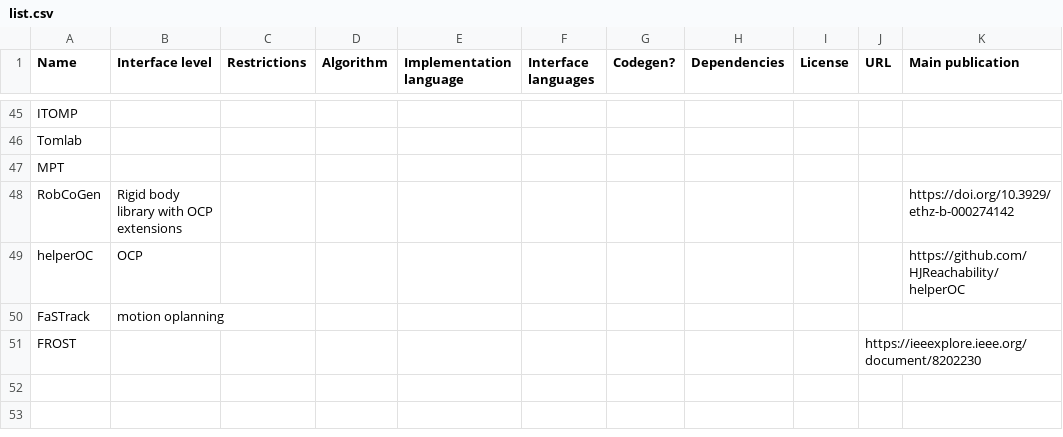
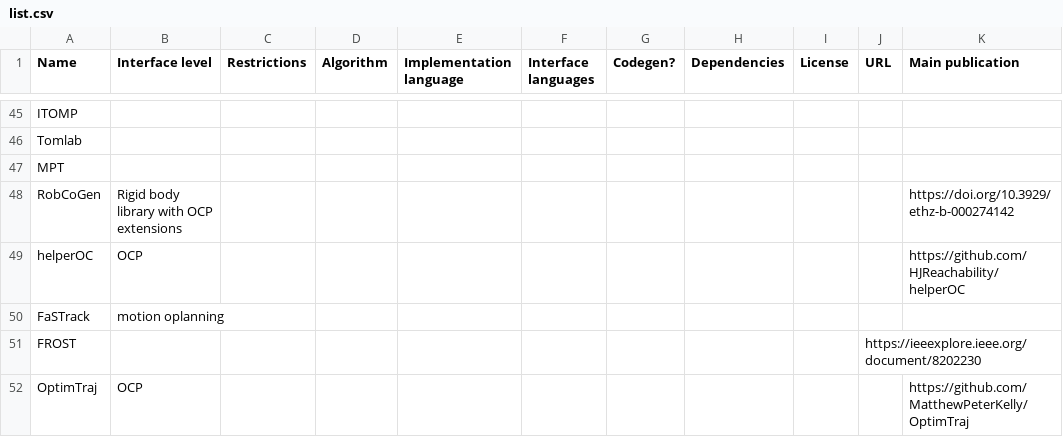
Before and after one commit to meco-group/dynamic_optimization_inventory, a CSV file: list.csv, drawn as a sheet; only a part is shown, gaps mark what is left out; the diff names each change by its address in the sheet, - before the commit and + after, or states it on an @@ line.

Commit message:
Update list.csv

```diff
--- a/list.csv
+++ b/list.csv
+row 52: OptimTraj | OCP |  |  |  |  |  |  |  |  | https://github.com/MatthewPeterKelly/OptimTraj
```
